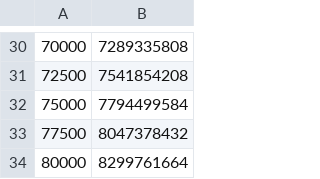
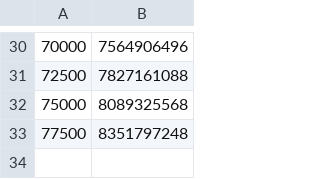
Before and after one commit to danielsmithdevelopment/ClawQL, a CSV file: docs/benchmarks/program-density/infinity-on-pi/infinity-slope-8g-rep1.csv, drawn as a sheet; only a part is shown, gaps mark what is left out; the diff covers the shown part only.

```diff
--- a/docs/benchmarks/program-density/infinity-on-pi/infinity-slope-8g-rep1.csv
+++ b/docs/benchmarks/program-density/infinity-on-pi/infinity-slope-8g-rep1.csv
@@ -30,5 +30,4 @@
-70000,7289335808
-72500,7541854208
-75000,7794499584
-77500,8047378432
-80000,8299761664
+70000,7564906496
+72500,7827161088
+75000,8089325568
+77500,8351797248
```
Also changed, not shown: 28 edited cells elsewhere in this file, docs/benchmarks/program-density/infinity-on-pi/infinity-slope-reps.csv, 13 other files.
